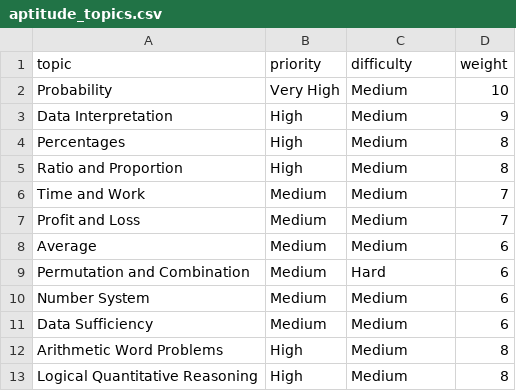
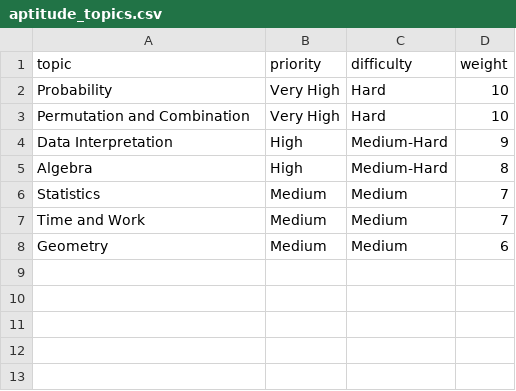
Before and after one commit to Shaik-Akbar-11/CodeHiring-ML, a CSV file: knowledge/Adobe/aptitude_topics.csv, drawn as a sheet.

Commit message:
Updated company-specific topic CSVs and dataset engine

```diff
--- a/knowledge/Adobe/aptitude_topics.csv
+++ b/knowledge/Adobe/aptitude_topics.csv
@@ -1,13 +1,8 @@
 topic,priority,difficulty,weight
-Probability,Very High,Medium,10
-Data Interpretation,High,Medium,9
-Percentages,High,Medium,8
-Ratio and Proportion,High,Medium,8
+Probability,Very High,Hard,10
+Permutation and Combination,Very High,Hard,10
+Data Interpretation,High,Medium-Hard,9
+Algebra,High,Medium-Hard,8
+Statistics,Medium,Medium,7
 Time and Work,Medium,Medium,7
-Profit and Loss,Medium,Medium,7
-Average,Medium,Medium,6
-Permutation and Combination,Medium,Hard,6
-Number System,Medium,Medium,6
-Data Sufficiency,Medium,Medium,6
-Arithmetic Word Problems,High,Medium,8
-Logical Quantitative Reasoning,High,Medium,8
+Geometry,Medium,Medium,6
```
Also changed, not shown: knowledge/Adobe/logical_topics.csv, 2 other files.
